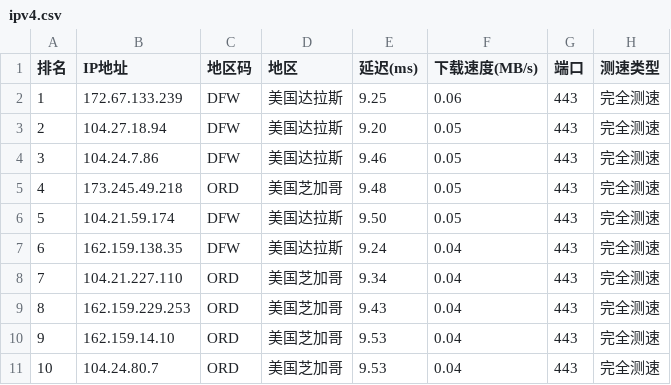
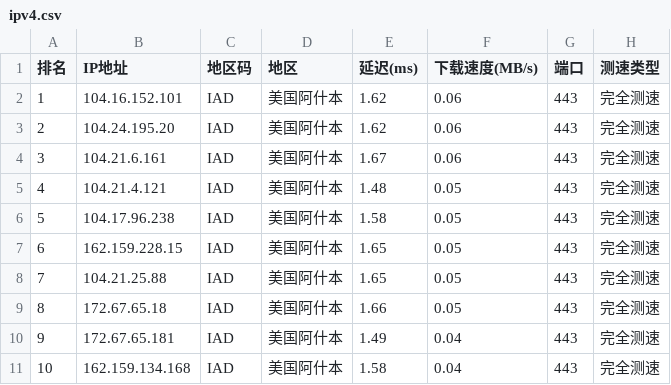
Before and after one commit to ZQ-JACKY/ZQ-CloudFlareScan, a CSV file: ipv4.csv, drawn as a sheet; only a part is shown; the diff covers the shown part only.

```diff
--- a/ipv4.csv
+++ b/ipv4.csv
@@ -1,11 +1,11 @@
 排名,IP地址,地区码,地区,延迟(ms),下载速度(MB/s),端口,测速类型
-1,172.67.133.239,DFW,美国达拉斯,9.25,0.06,443,完全测速
-2,104.27.18.94,DFW,美国达拉斯,9.20,0.05,443,完全测速
-3,104.24.7.86,DFW,美国达拉斯,9.46,0.05,443,完全测速
-4,173.245.49.218,ORD,美国芝加哥,9.48,0.05,443,完全测速
-5,104.21.59.174,DFW,美国达拉斯,9.50,0.05,443,完全测速
-6,162.159.138.35,DFW,美国达拉斯,9.24,0.04,443,完全测速
-7,104.21.227.110,ORD,美国芝加哥,9.34,0.04,443,完全测速
-8,162.159.229.253,ORD,美国芝加哥,9.43,0.04,443,完全测速
-9,162.159.14.10,ORD,美国芝加哥,9.53,0.04,443,完全测速
-10,104.24.80.7,ORD,美国芝加哥,9.53,0.04,443,完全测速
+1,104.16.152.101,IAD,美国阿什本,1.62,0.06,443,完全测速
+2,104.24.195.20,IAD,美国阿什本,1.62,0.06,443,完全测速
+3,104.21.6.161,IAD,美国阿什本,1.67,0.06,443,完全测速
+4,104.21.4.121,IAD,美国阿什本,1.48,0.05,443,完全测速
+5,104.17.96.238,IAD,美国阿什本,1.58,0.05,443,完全测速
+6,162.159.228.15,IAD,美国阿什本,1.65,0.05,443,完全测速
+7,104.21.25.88,IAD,美国阿什本,1.65,0.05,443,完全测速
+8,172.67.65.18,IAD,美国阿什本,1.66,0.05,443,完全测速
+9,172.67.65.181,IAD,美国阿什本,1.49,0.04,443,完全测速
+10,162.159.134.168,IAD,美国阿什本,1.58,0.04,443,完全测速
```
Also changed, not shown: 44 edited cells elsewhere in this file.
